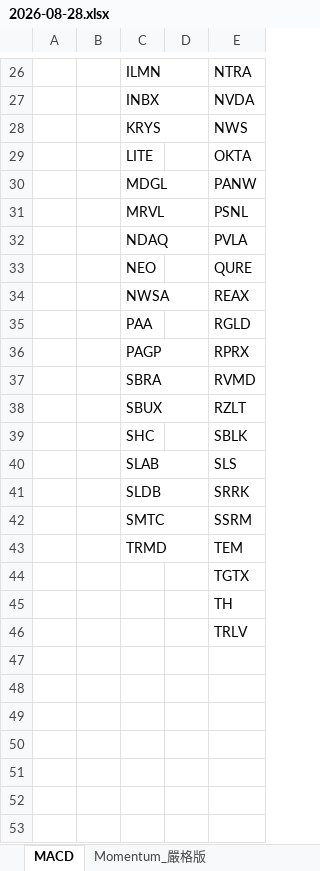
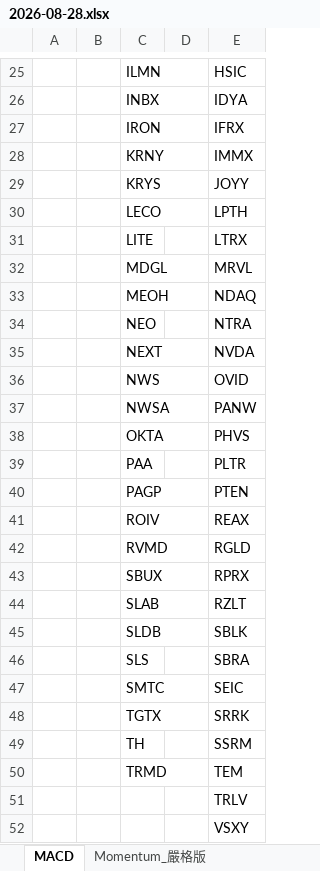
Before and after one commit to Kira11-ja/macd-scanner, an Excel workbook: results/2026-08-28.xlsx, sheet MACD, drawn as a sheet; only a part is shown, gaps mark what is left out; values as stored, in another font and other column widths than the file's, no borders; removed rows and columns are numbered as before the commit, all else as after; the diff covers the shown part only; the diff names each change by its address in the sheet, - before the commit and + after, or states it on an @@ line.

```diff
--- a/results/2026-08-28.xlsx (sheet MACD)
+++ b/results/2026-08-28.xlsx (sheet MACD)
-E25: NTRA
+E25: HSIC
-E26: NVDA
+E26: IDYA
+row 27:  |  | IRON |  | IFRX
+row 28:  |  | KRNY |  | IMMX
-E29: NWS
+E29: JOYY
+row 30:  |  | LECO |  | LPTH
-E31: OKTA
+E31: LTRX
-E32: PANW
+E32: MRVL
-row 31:  |  | MRVL |  | PSNL
-row 32:  |  | NDAQ |  | PVLA
+row 33:  |  | MEOH |  | NDAQ
-E34: QURE
+E34: NTRA
+row 35:  |  | NEXT |  | NVDA
+row 36:  |  | NWS |  | OVID
-E37: REAX
+E37: PANW
+row 38:  |  | OKTA |  | PHVS
-E39: RGLD
+E39: PLTR
-E40: RPRX
+E40: PTEN
-row 37:  |  | SBRA |  | RVMD
+row 41:  |  | ROIV |  | REAX
+row 42:  |  | RVMD |  | RGLD
-E43: RZLT
+E43: RPRX
-row 39:  |  | SHC |  | SBLK
-E44: SLS
+E44: RZLT
-E45: SRRK
+E45: SBLK
+row 46:  |  | SLS |  | SBRA
-E47: SSRM
+E47: SEIC
+row 48:  |  | TGTX |  | SRRK
+row 49:  |  | TH |  | SSRM
-row 44:  |  |  |  | TGTX
-row 45:  |  |  |  | TH
+row 52:  |  |  |  | VSXY
```
Also changed, not shown: 8 added rows, 8 removed rows and 18 edited cells elsewhere in this sheet, sheet Momentum_嚴格版, 1 other file.
